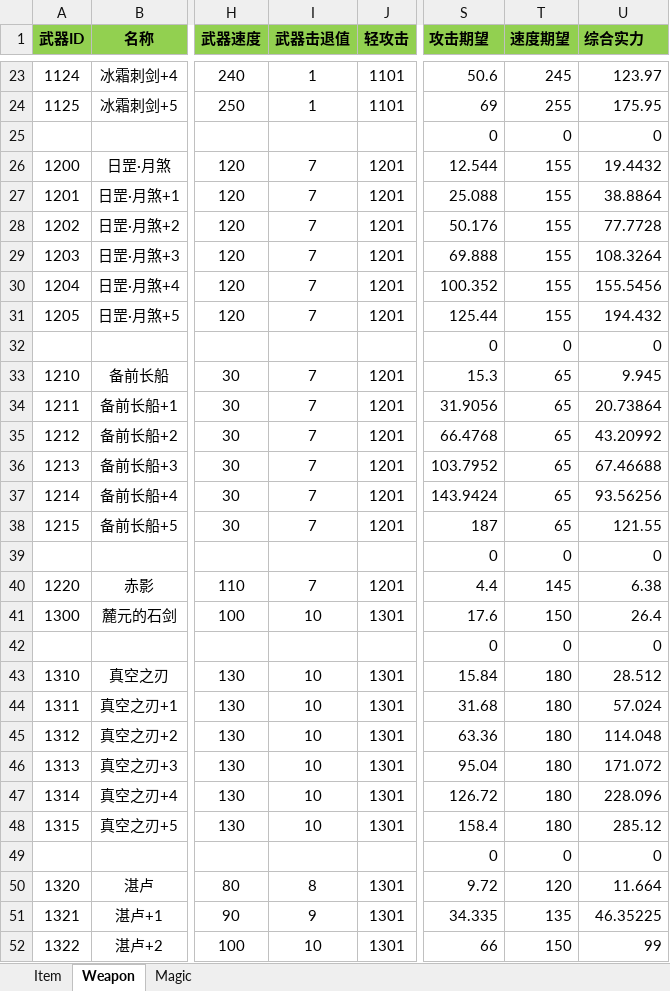
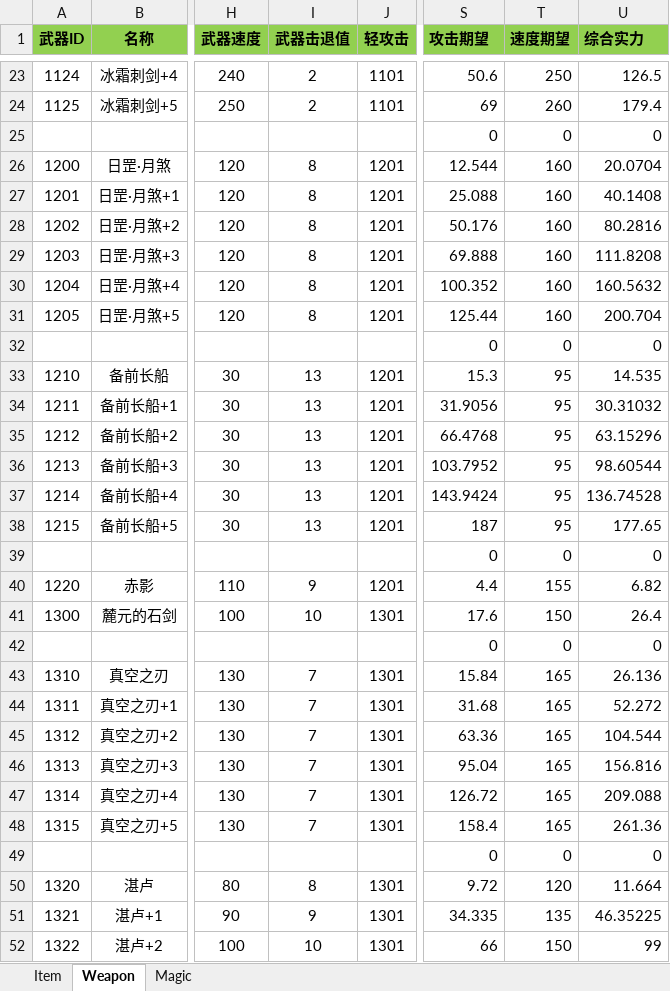
Before and after one commit to huzhangyang/ChineseRoguelikeGame, an Excel workbook: Documents/ExcelData/ItemData.xlsx, sheet Weapon, drawn as a sheet; only a part is shown, gaps mark what is left out; values as stored, in another font and other column widths than the file's, no borders; the diff covers the shown part only; the diff names each change by its address in the sheet, - before the commit and + after, or states it on an @@ line.

```diff
--- a/Documents/ExcelData/ItemData.xlsx (sheet Weapon)
+++ b/Documents/ExcelData/ItemData.xlsx (sheet Weapon)
-I23:I24 (武器击退值): 1
+I23:I24 (武器击退值): 2
-T23 (速度期望): 245
+T23 (速度期望): 250
-U23 (综合实力): 123.97
+U23 (综合实力): 126.5
-T24 (速度期望): 255
+T24 (速度期望): 260
-U24 (综合实力): 175.95
+U24 (综合实力): 179.4
-I26:I31 (武器击退值): 7
+I26:I31 (武器击退值): 8
-T26:T31 (速度期望): 155
+T26:T31 (速度期望): 160
-U26 (综合实力): 19.4432
+U26 (综合实力): 20.0704
-U27 (综合实力): 38.8864
+U27 (综合实力): 40.1408
-U28 (综合实力): 77.7728
+U28 (综合实力): 80.2816
-U29 (综合实力): 108.3264
+U29 (综合实力): 111.8208
-U30 (综合实力): 155.5456
+U30 (综合实力): 160.5632
-U31 (综合实力): 194.432
+U31 (综合实力): 200.704
-I33:I38 (武器击退值): 7
+I33:I38 (武器击退值): 13
-T33:T38 (速度期望): 65
+T33:T38 (速度期望): 95
-U33 (综合实力): 9.945
+U33 (综合实力): 14.535
-U34 (综合实力): 20.73864
+U34 (综合实力): 30.31032
-U35 (综合实力): 43.20992
+U35 (综合实力): 63.15296
-U36 (综合实力): 67.46688
+U36 (综合实力): 98.60544
-U37 (综合实力): 93.56256
+U37 (综合实力): 136.74528
-U38 (综合实力): 121.55
+U38 (综合实力): 177.65
-I40 (武器击退值): 7
+I40 (武器击退值): 9
-T40 (速度期望): 145
+T40 (速度期望): 155
-U40 (综合实力): 6.38
+U40 (综合实力): 6.82
-I43:I48 (武器击退值): 10
+I43:I48 (武器击退值): 7
-T43:T48 (速度期望): 180
+T43:T48 (速度期望): 165
-U43 (综合实力): 28.512
+U43 (综合实力): 26.136
-U44 (综合实力): 57.024
+U44 (综合实力): 52.272
-U45 (综合实力): 114.048
+U45 (综合实力): 104.544
-U46 (综合实力): 171.072
+U46 (综合实力): 156.816
-U47 (综合实力): 228.096
+U47 (综合实力): 209.088
-U48 (综合实力): 285.12
+U48 (综合实力): 261.36
```
Also changed, not shown: 198 edited cells elsewhere in this sheet, sheet Magic, Documents/ExcelData/SkillData.xlsx, 3 other files.
